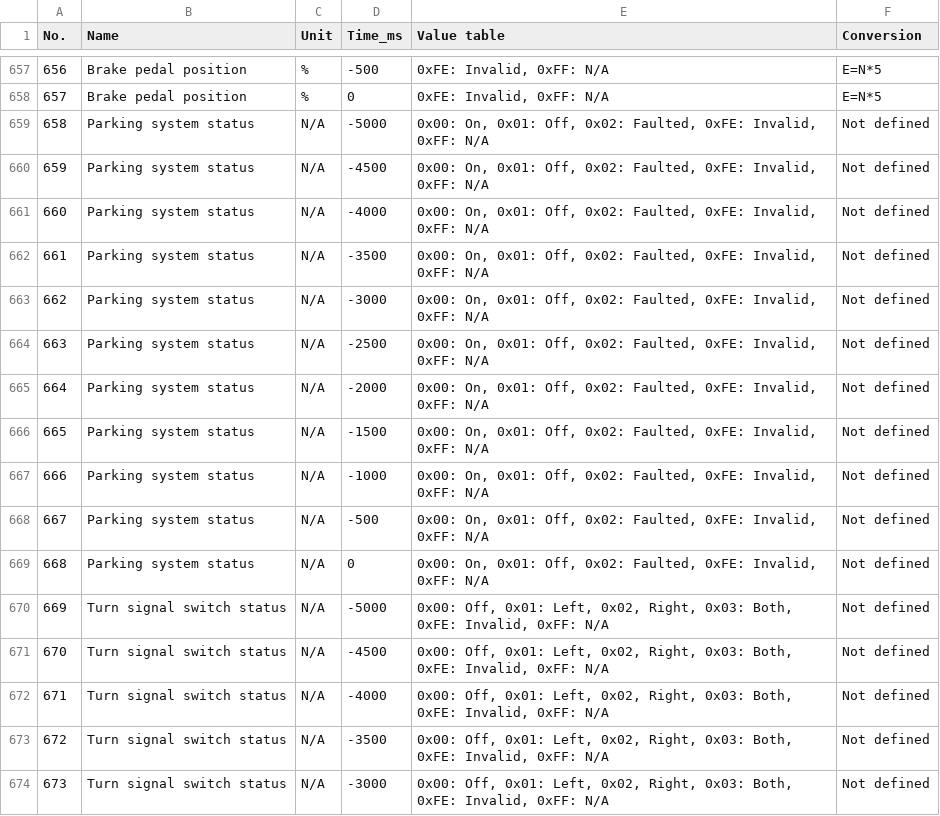
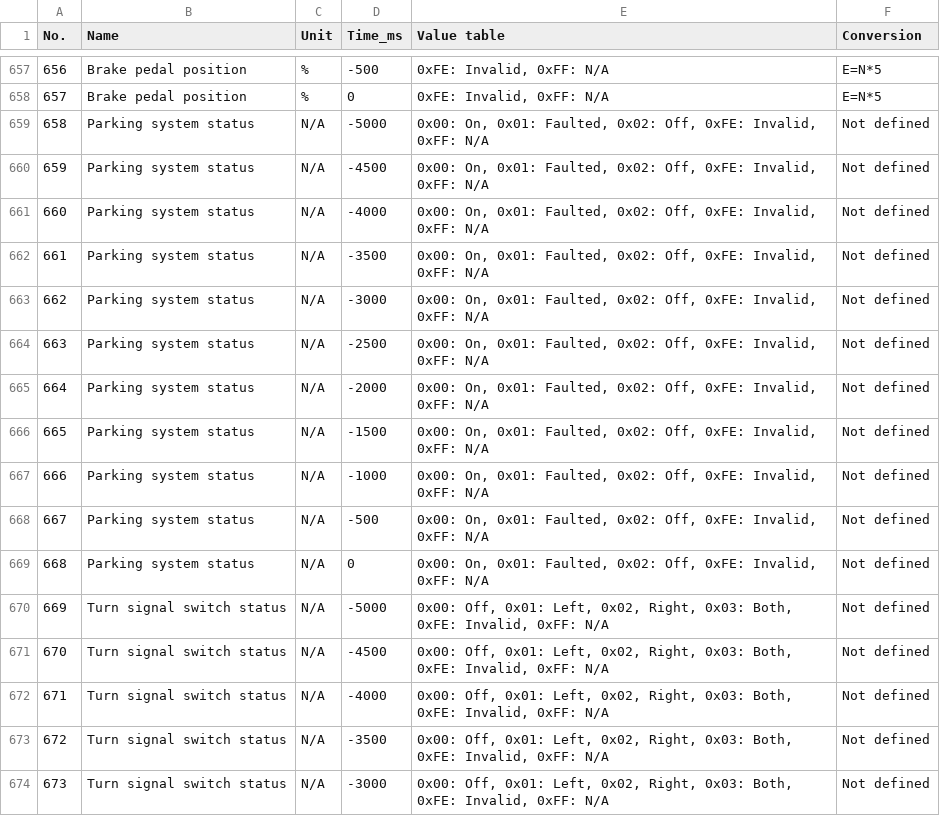
Before and after one commit to Nakakiyo092/edr-data-reader, a CSV file: format/did_fa13.csv, drawn as a sheet; only a part is shown, gaps mark what is left out.

Commit message:
Correct value table for parking system

```diff
--- a/format/did_fa13.csv
+++ b/format/did_fa13.csv
@@ -658,13 +658,13 @@ No.,Name,Unit,Time_ms,Value table,Conversion
 657,Brake pedal position,%,0,"0xFE: Invalid, 0xFF: N/A",E=N*5
-658,Parking system status,N/A,-5000,"0x00: On, 0x01: Off, 0x02: Faulted, 0xFE: Invalid, 0xFF: N/A",Not defined
-659,Parking system status,N/A,-4500,"0x00: On, 0x01: Off, 0x02: Faulted, 0xFE: Invalid, 0xFF: N/A",Not defined
-660,Parking system status,N/A,-4000,"0x00: On, 0x01: Off, 0x02: Faulted, 0xFE: Invalid, 0xFF: N/A",Not defined
-661,Parking system status,N/A,-3500,"0x00: On, 0x01: Off, 0x02: Faulted, 0xFE: Invalid, 0xFF: N/A",Not defined
-662,Parking system status,N/A,-3000,"0x00: On, 0x01: Off, 0x02: Faulted, 0xFE: Invalid, 0xFF: N/A",Not defined
-663,Parking system status,N/A,-2500,"0x00: On, 0x01: Off, 0x02: Faulted, 0xFE: Invalid, 0xFF: N/A",Not defined
-664,Parking system status,N/A,-2000,"0x00: On, 0x01: Off, 0x02: Faulted, 0xFE: Invalid, 0xFF: N/A",Not defined
-665,Parking system status,N/A,-1500,"0x00: On, 0x01: Off, 0x02: Faulted, 0xFE: Invalid, 0xFF: N/A",Not defined
-666,Parking system status,N/A,-1000,"0x00: On, 0x01: Off, 0x02: Faulted, 0xFE: Invalid, 0xFF: N/A",Not defined
-667,Parking system status,N/A,-500,"0x00: On, 0x01: Off, 0x02: Faulted, 0xFE: Invalid, 0xFF: N/A",Not defined
-668,Parking system status,N/A,0,"0x00: On, 0x01: Off, 0x02: Faulted, 0xFE: Invalid, 0xFF: N/A",Not defined
+658,Parking system status,N/A,-5000,"0x00: On, 0x01: Faulted, 0x02: Off, 0xFE: Invalid, 0xFF: N/A",Not defined
+659,Parking system status,N/A,-4500,"0x00: On, 0x01: Faulted, 0x02: Off, 0xFE: Invalid, 0xFF: N/A",Not defined
+660,Parking system status,N/A,-4000,"0x00: On, 0x01: Faulted, 0x02: Off, 0xFE: Invalid, 0xFF: N/A",Not defined
+661,Parking system status,N/A,-3500,"0x00: On, 0x01: Faulted, 0x02: Off, 0xFE: Invalid, 0xFF: N/A",Not defined
+662,Parking system status,N/A,-3000,"0x00: On, 0x01: Faulted, 0x02: Off, 0xFE: Invalid, 0xFF: N/A",Not defined
+663,Parking system status,N/A,-2500,"0x00: On, 0x01: Faulted, 0x02: Off, 0xFE: Invalid, 0xFF: N/A",Not defined
+664,Parking system status,N/A,-2000,"0x00: On, 0x01: Faulted, 0x02: Off, 0xFE: Invalid, 0xFF: N/A",Not defined
+665,Parking system status,N/A,-1500,"0x00: On, 0x01: Faulted, 0x02: Off, 0xFE: Invalid, 0xFF: N/A",Not defined
+666,Parking system status,N/A,-1000,"0x00: On, 0x01: Faulted, 0x02: Off, 0xFE: Invalid, 0xFF: N/A",Not defined
+667,Parking system status,N/A,-500,"0x00: On, 0x01: Faulted, 0x02: Off, 0xFE: Invalid, 0xFF: N/A",Not defined
+668,Parking system status,N/A,0,"0x00: On, 0x01: Faulted, 0x02: Off, 0xFE: Invalid, 0xFF: N/A",Not defined
 669,Turn signal switch status,N/A,-5000,"0x00: Off, 0x01: Left, 0x02, Right, 0x03: Both, 0xFE: Invalid, 0xFF: N/A",Not defined
```
Also changed, not shown: format/did_fa14.csv, format/did_fa15.csv.
